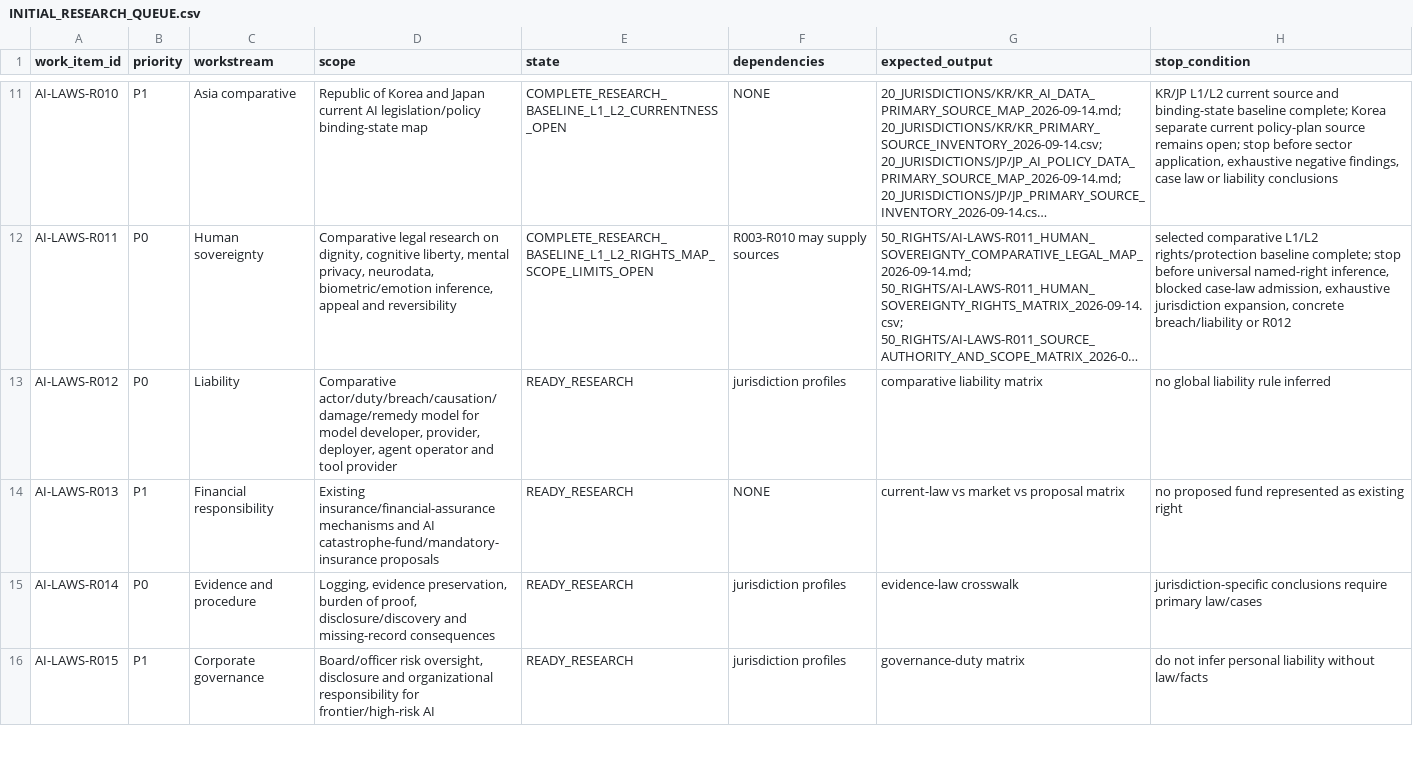
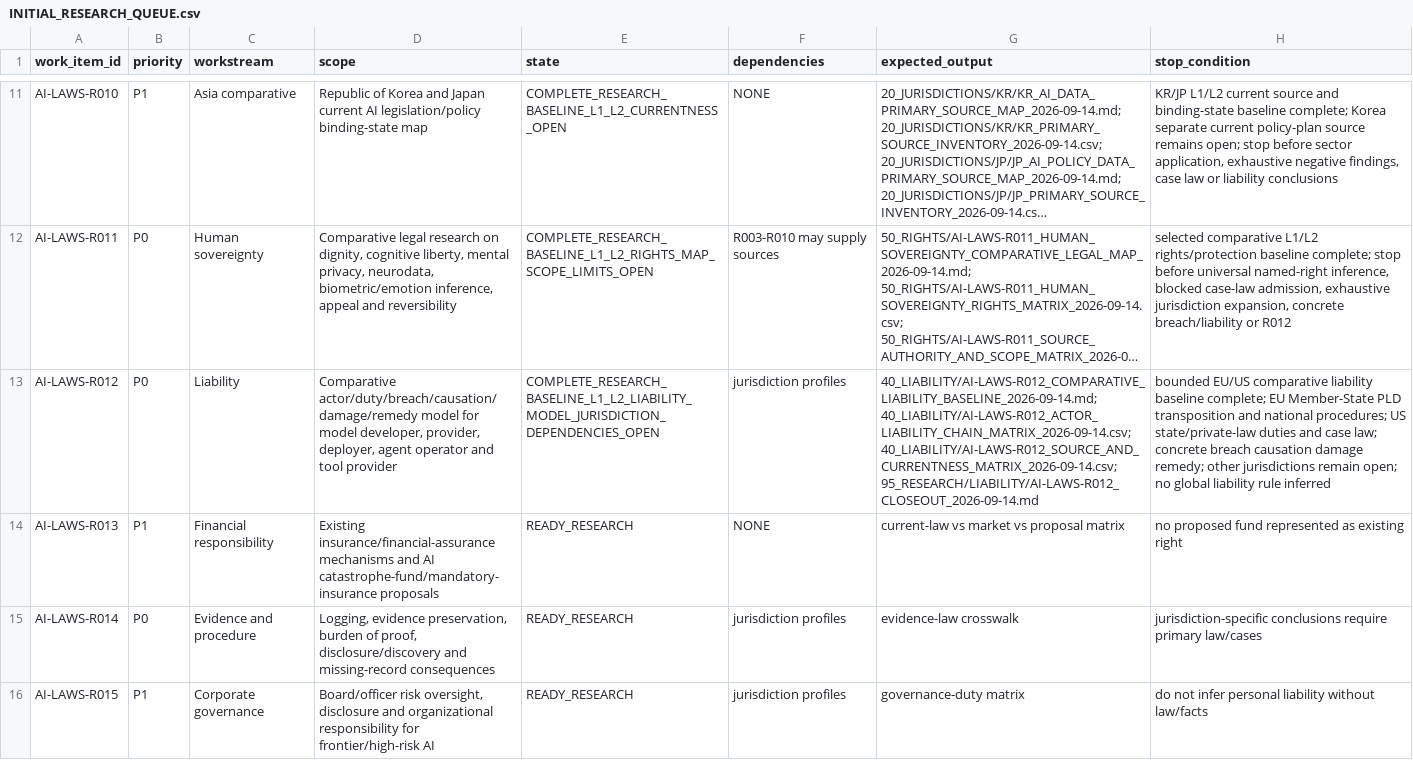
Before and after one commit to fatihekler/ai-laws, a CSV file: 90_RESEARCH_QUEUE/INITIAL_RESEARCH_QUEUE.csv, drawn as a sheet; only a part is shown, gaps mark what is left out; long unchanged cells end in …; the diff names each change by its address in the sheet, - before the commit and + after, or states it on an @@ line.

Commit message:
control(r012): reconcile state and cleanup helper

```diff
--- a/90_RESEARCH_QUEUE/INITIAL_RESEARCH_QUEUE.csv
+++ b/90_RESEARCH_QUEUE/INITIAL_RESEARCH_QUEUE.csv
-E13 (state): READY_RESEARCH
+E13 (state): COMPLETE_RESEARCH_BASELINE_L1_L2_LIABILITY_MODEL_JURISDICTION_DEPENDENCIES_OPEN
-G13 (expected_output): comparative liability matrix
+G13 (expected_output): 40_LIABILITY/AI-LAWS-R012_COMPARATIVE_LIABILITY_BASELINE_2026-09-14.md; 40_LIABILITY/AI-LAWS-R012_ACTOR_LIABILITY_CHAIN_MATRIX_2026-09-14.csv; 40_LIABILITY/AI-LAWS-R012_SOURCE_AND_CURRENTNESS_MATRIX_2026-09-14.csv; 95_RESEARCH/LIABILITY/AI-LAWS-R012_CLOSEOUT_2026-09-14.md
-H13 (stop_condition): no global…
+H13 (stop_condition): bounded EU/US comparative liability baseline complete; EU Member-State PLD transposition and national procedures; US state/private-law duties and case law; concrete breach causation damage remedy; other jurisdictions remain open; no global…
```
Also changed, not shown: 3 other files.
